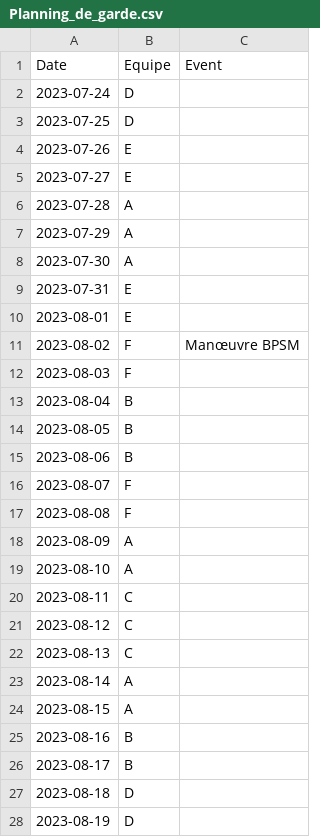
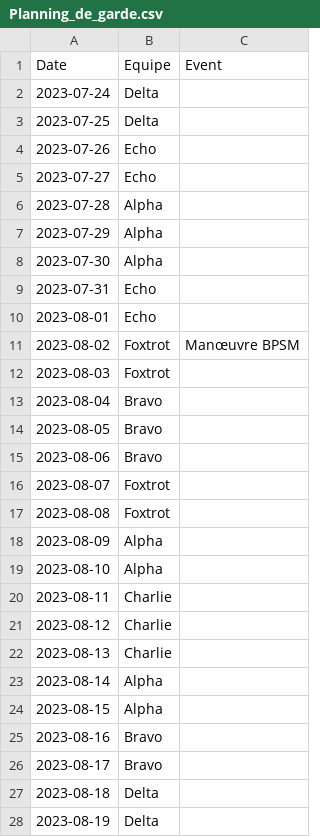
Before and after one commit to lr-can/pharmacie-collonge, a CSV file: Planning_de_garde.csv, drawn as a sheet; only a part is shown; the diff covers the shown part only.

Commit message:
Update Planning_de_garde.csv

```diff
--- a/Planning_de_garde.csv
+++ b/Planning_de_garde.csv
@@ -1,28 +1,28 @@
 Date;Equipe;Event
-2023-07-24;D;
-2023-07-25;D;
-2023-07-26;E;
-2023-07-27;E;
-2023-07-28;A;
-2023-07-29;A;
-2023-07-30;A;
-2023-07-31;E;
-2023-08-01;E;
-2023-08-02;F;Manœuvre BPSM
-2023-08-03;F;
-2023-08-04;B;
-2023-08-05;B;
-2023-08-06;B;
-2023-08-07;F;
-2023-08-08;F;
-2023-08-09;A;
-2023-08-10;A;
-2023-08-11;C;
-2023-08-12;C;
-2023-08-13;C;
-2023-08-14;A;
-2023-08-15;A;
-2023-08-16;B;
-2023-08-17;B;
-2023-08-18;D;
-2023-08-19;D;
+2023-07-24;Delta;
+2023-07-25;Delta;
+2023-07-26;Echo;
+2023-07-27;Echo;
+2023-07-28;Alpha;
+2023-07-29;Alpha;
+2023-07-30;Alpha;
+2023-07-31;Echo;
+2023-08-01;Echo;
+2023-08-02;Foxtrot;Manœuvre BPSM
+2023-08-03;Foxtrot;
+2023-08-04;Bravo;
+2023-08-05;Bravo;
+2023-08-06;Bravo;
+2023-08-07;Foxtrot;
+2023-08-08;Foxtrot;
+2023-08-09;Alpha;
+2023-08-10;Alpha;
+2023-08-11;Charlie;
+2023-08-12;Charlie;
+2023-08-13;Charlie;
+2023-08-14;Alpha;
+2023-08-15;Alpha;
+2023-08-16;Bravo;
+2023-08-17;Bravo;
+2023-08-18;Delta;
+2023-08-19;Delta;
```
Also changed, not shown: 134 edited cells elsewhere in this file.
